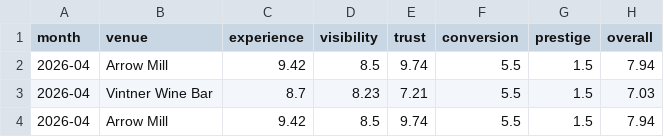
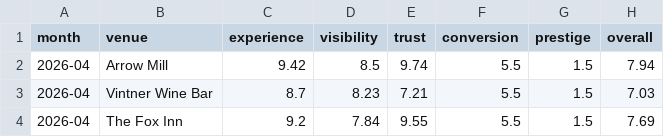
Before and after one commit to jono8001/daydine, a CSV file: outputs/monthly/scores_2026-04.csv, drawn as a sheet.

```diff
--- a/outputs/monthly/scores_2026-04.csv
+++ b/outputs/monthly/scores_2026-04.csv
@@ -3,2 +3,2 @@ month,venue,experience,visibility,trust,conversion,prestige,overall
 2026-04,Vintner Wine Bar,8.7,8.23,7.21,5.5,1.5,7.03
-2026-04,Arrow Mill,9.42,8.5,9.74,5.5,1.5,7.94
+2026-04,The Fox Inn,9.2,7.84,9.55,5.5,1.5,7.69
```
Also changed, not shown: 7 other files.
